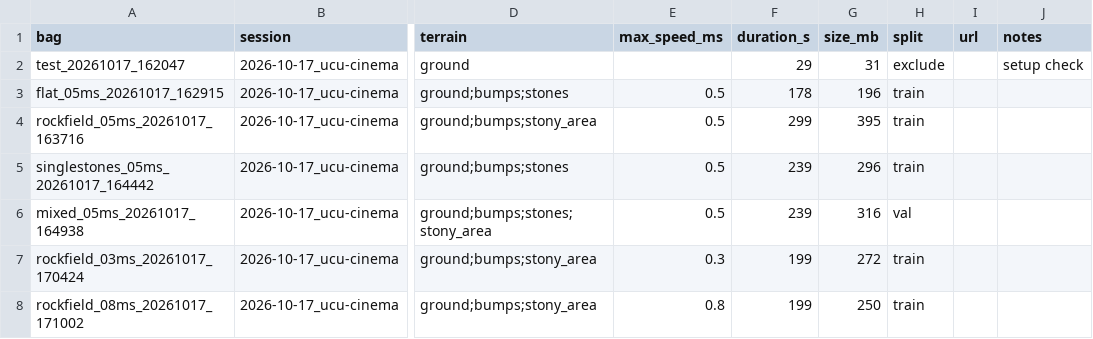
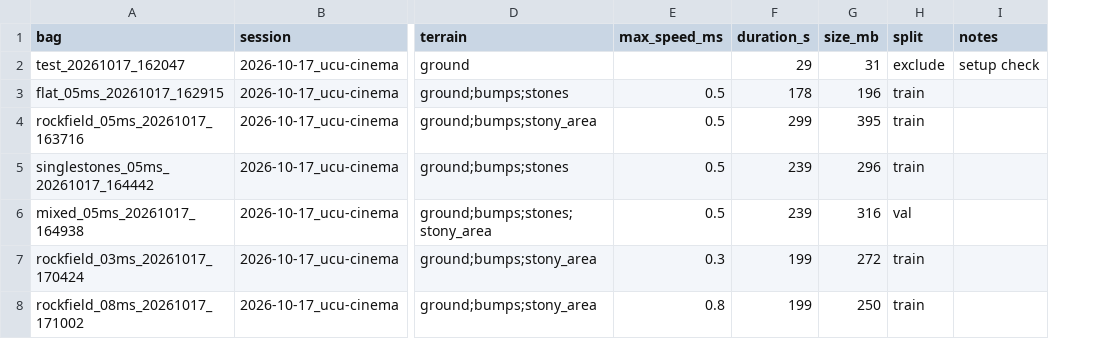
Before and after one commit to UCUSpaceRobotics/traversability-costmap, a CSV file: data/manifest.csv, drawn as a sheet; only a part is shown, gaps mark what is left out; the diff names each change by its address in the sheet, - before the commit and + after, or states it on an @@ line.

Commit message:
chore(data): unneccessary sha and url columns removed from the manifest

```diff
--- a/data/manifest.csv
+++ b/data/manifest.csv
-column I (url), empty
```
